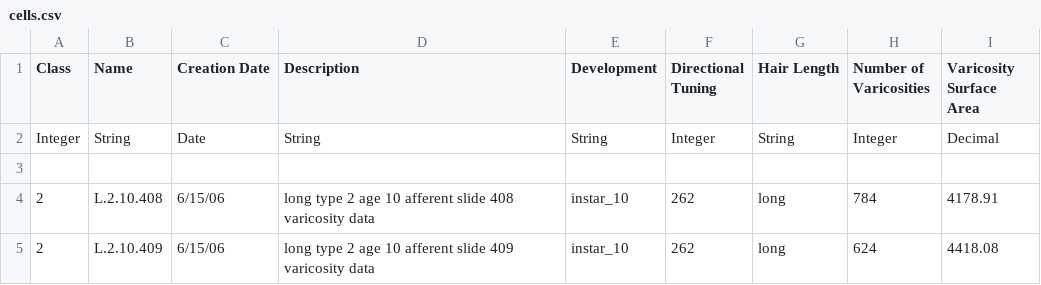
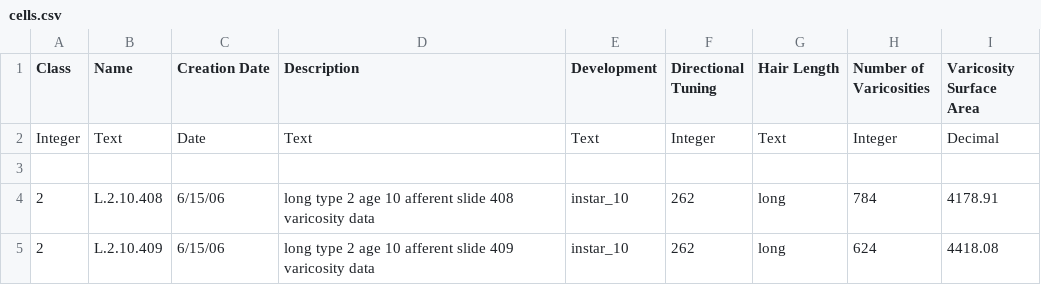
Before and after one commit to yogo/yogo, a CSV file: dist/example_data/cercaldb/cells.csv, drawn as a sheet; only a part is shown.

Commit message:
Changed columns around.

```diff
--- a/dist/example_data/cercaldb/cells.csv
+++ b/dist/example_data/cercaldb/cells.csv
@@ -1,3 +1,3 @@
 Class,Name,Creation Date,Description,Development,Directional Tuning,Hair Length,Number of Varicosities,Varicosity Surface Area
-Integer,String,Date,String,String,Integer,String,Integer,Decimal
+Integer,Text,Date,Text,Text,Integer,Text,Integer,Decimal
 
```
